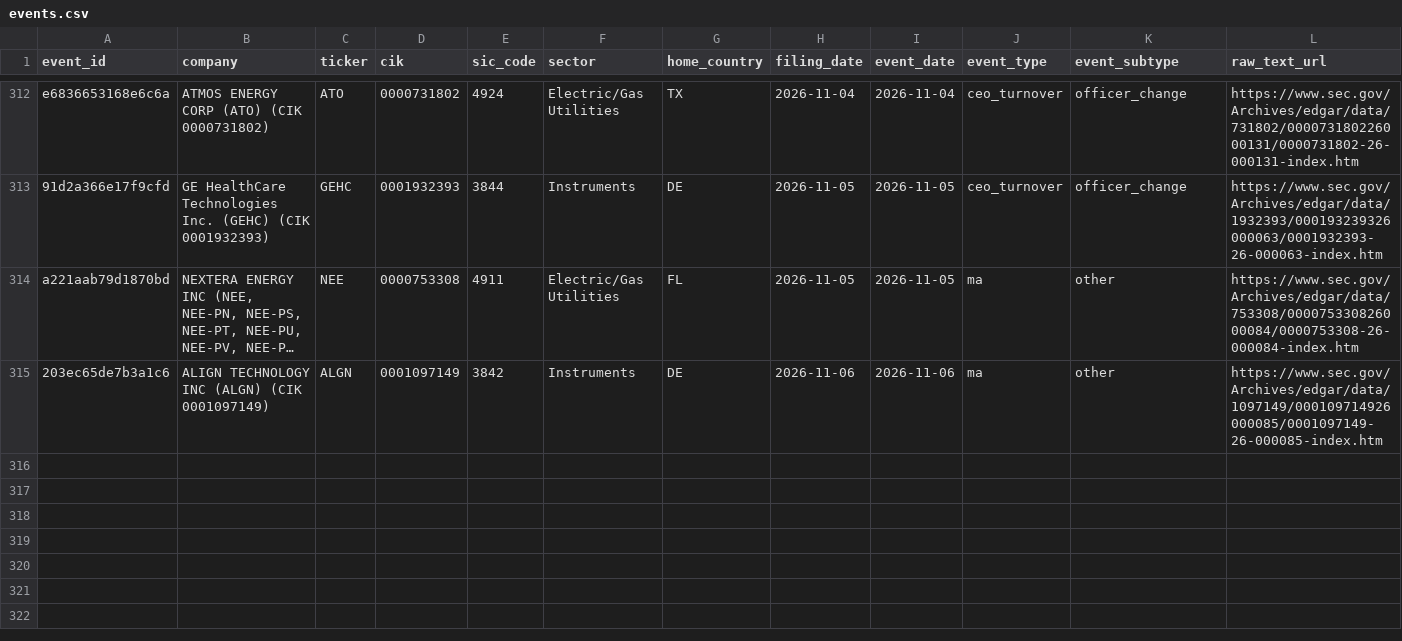
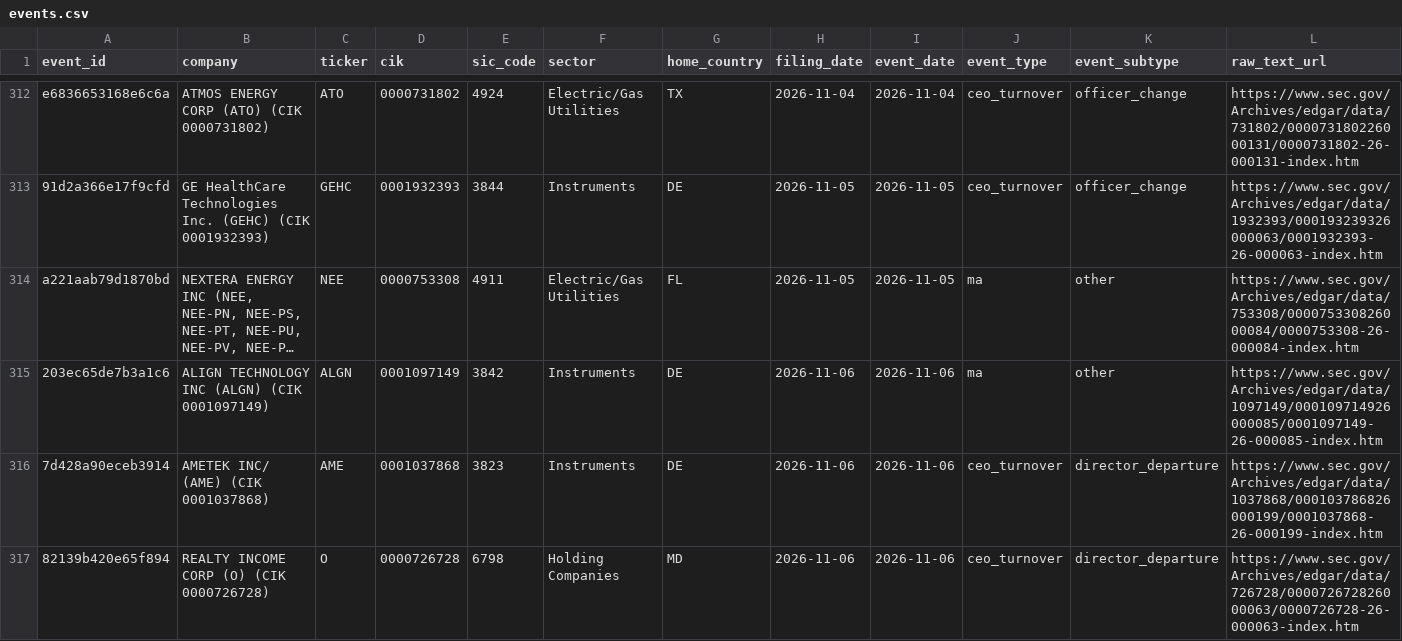
Before and after one commit to Arthurliangli/strategic-event-tracker, a CSV file: data/events/events.csv, drawn as a sheet; only a part is shown, gaps mark what is left out; long unchanged cells end in …; rows hold the shown columns only; the diff names each change by its address in the sheet, - before the commit and + after, or states it on an @@ line.

Commit message:
predict: 2026-11-06 22:50 UTC — auto-update events & predictions

```diff
--- a/data/events/events.csv
+++ b/data/events/events.csv
+row 316: 7d428a90eceb3914 | AMETEK INC/ (AME) (CIK 0001037868) | AME | 0001037868 | 3823 | Instruments | DE | 2026-11-06 | 2026-11-06 | ceo_turnover | director_departure | https://www.sec.gov/Archives/edgar/data/1037868/000103786826000199/0001037868-26-000199-index.htm
+row 317: 82139b420e65f894 | REALTY INCOME CORP (O) (CIK 0000726728) | O | 0000726728 | 6798 | Holding Companies | MD | 2026-11-06 | 2026-11-06 | ceo_turnover | director_departure | https://www.sec.gov/Archives/edgar/data/726728/000072672826000063/0000726728-26-000063-index.htm
```
